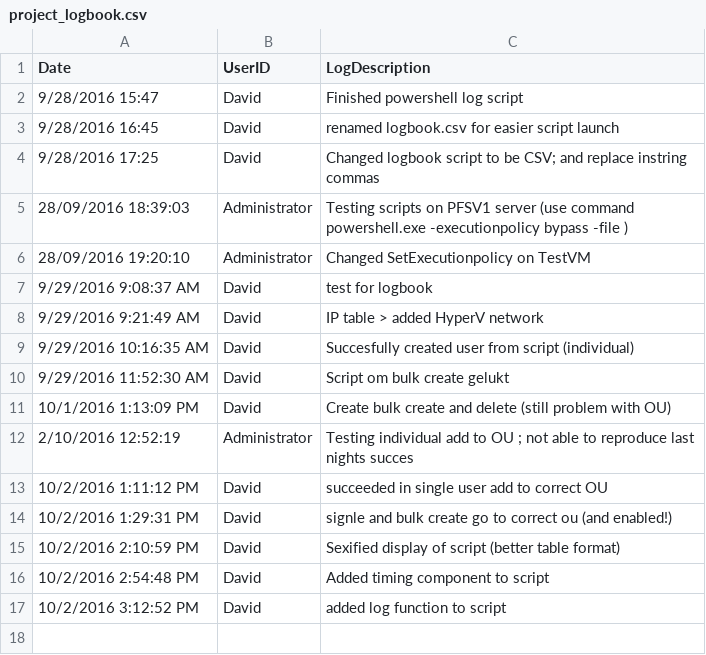
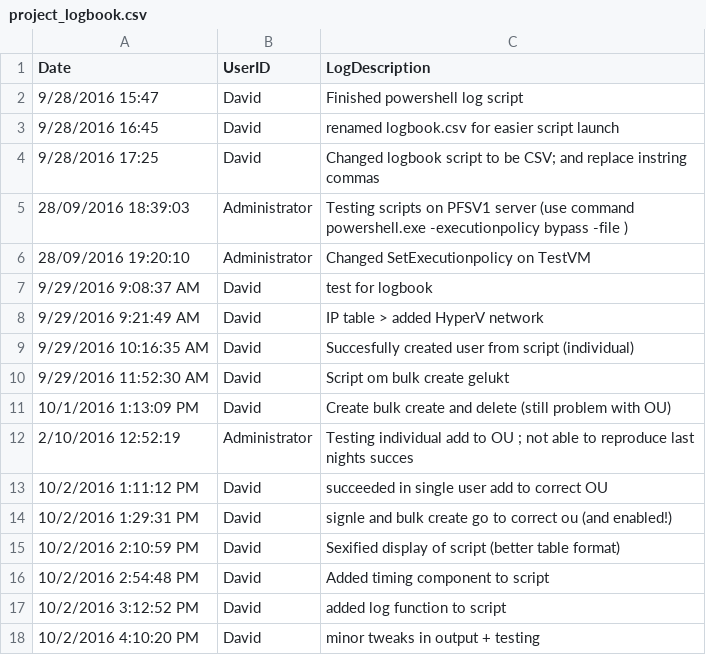
Before and after one commit to DavidLejeune/PS_AD_Users_script, a CSV file: project_logbook.csv, drawn as a sheet; the diff names each change by its address in the sheet, - before the commit and + after, or states it on an @@ line.

```diff
--- a/project_logbook.csv
+++ b/project_logbook.csv
+row 18: 10/2/2016 4:10:20 PM | David | minor tweaks in output + testing
```
Also changed, not shown: script_logbook.csv, 1 other file.
